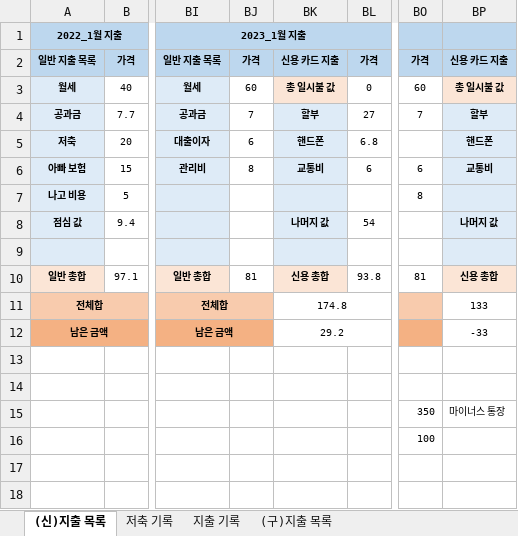
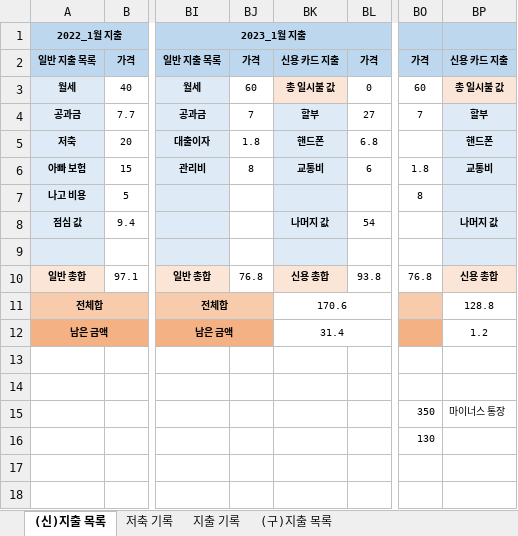
Before and after one commit to jungjinyeong/JinYeong_GitHub, an Excel workbook: 0. 기타 폴더/생계부.xlsx, sheet (신)지출 목록, drawn as a sheet; only a part is shown, gaps mark what is left out; values as stored, in another font and other column widths than the file's, no borders; the diff names each change by its address in the sheet, - before the commit and + after, or states it on an @@ line.

```diff
--- a/0. 기타 폴더/생계부.xlsx (sheet (신)지출 목록)
+++ b/0. 기타 폴더/생계부.xlsx (sheet (신)지출 목록)
-BJ5: 6
+BJ5: 1.8
-BO6: 6
+BO6: 1.8
-BJ10: 81
+BJ10: 76.8
-BO10: 81
+BO10: 76.8
-BK11: 174.8
+BK11: 170.6
-BP11: 133
+BP11: 128.8
-BK12: 29.2
+BK12: 31.4
-BP12: -33
+BP12: 1.2
-BO16: 100
+BO16: 130
```
Also changed, not shown: sheet 지출 기록, sheet 저축 기록, 15 other files.
